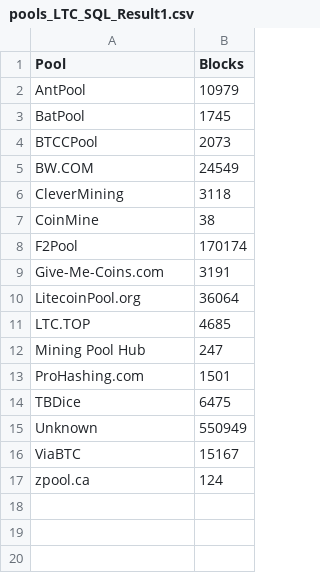
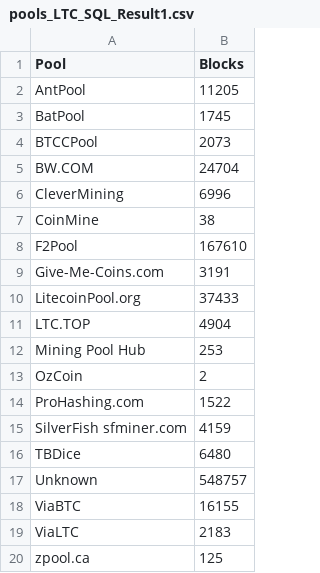
Before and after one commit to blockchain-unica/blockapi, a CSV file: queries/ltcpools/pools_LTC_SQL_Result1.csv, drawn as a sheet.

Commit message:
Mining pools improvements

```diff
--- a/queries/ltcpools/pools_LTC_SQL_Result1.csv
+++ b/queries/ltcpools/pools_LTC_SQL_Result1.csv
@@ -1,17 +1,20 @@
 Pool,Blocks
-AntPool,10979
+AntPool,11205
 BatPool,1745
 BTCCPool,2073
-BW.COM,24549
-CleverMining,3118
+BW.COM,24704
+CleverMining,6996
 CoinMine,38
-F2Pool,170174
+F2Pool,167610
 Give-Me-Coins.com,3191
-LitecoinPool.org,36064
-LTC.TOP,4685
-Mining Pool Hub,247
-ProHashing.com,1501
-TBDice,6475
-Unknown,550949
-ViaBTC,15167
-zpool.ca,124
+LitecoinPool.org,37433
+LTC.TOP,4904
+"Mining Pool Hub",253
+OzCoin,2
+ProHashing.com,1522
+"SilverFish sfminer.com",4159
+TBDice,6480
+Unknown,548757
+ViaBTC,16155
+ViaLTC,2183
+zpool.ca,125
```
Also changed, not shown: 2 other files.
